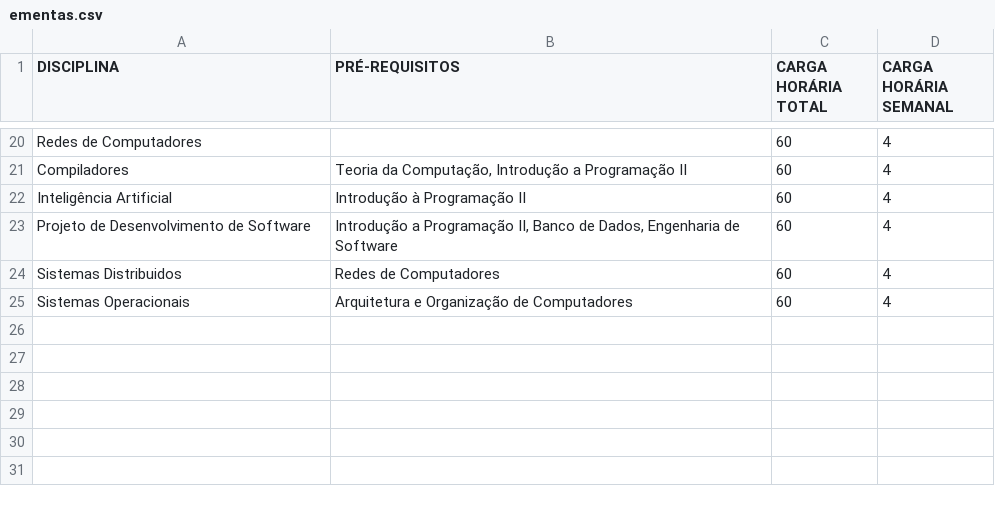
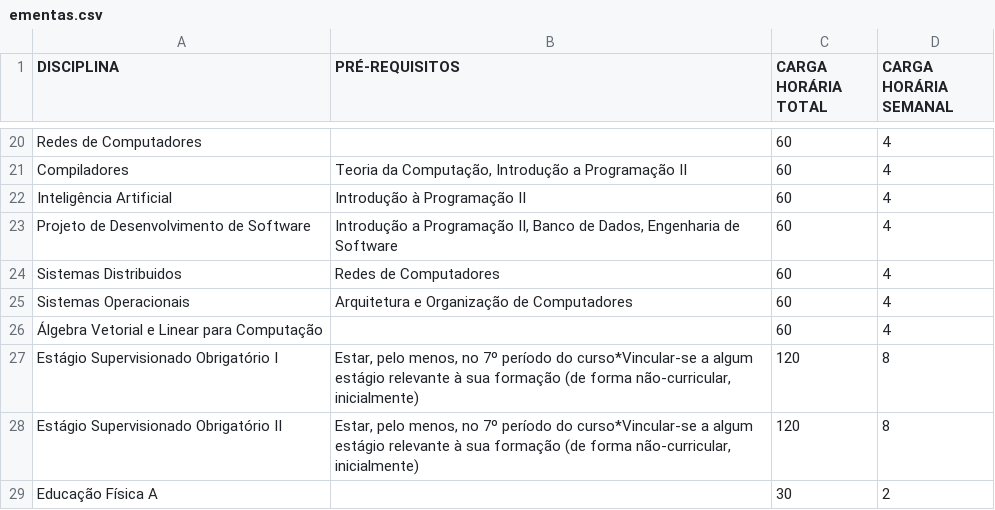
Before and after one commit to MrRodrix/ChatBIT, a CSV file: files/ementas.csv, drawn as a sheet; only a part is shown, gaps mark what is left out.

```diff
--- a/files/ementas.csv
+++ b/files/ementas.csv
@@ -25 +25,5 @@ Sistemas Distribuidos,Redes de Computadores,60,4
 Sistemas Operacionais,Arquitetura e Organização de Computadores,60,4
+Álgebra Vetorial e Linear para Computação,,60,4
+Estágio Supervisionado Obrigatório I,"Estar, pelo menos, no 7º período do curso*Vincular-se a algum estágio relevante à sua formação (de forma não-curricular, inicialmente)",120,8
+Estágio Supervisionado Obrigatório II,"Estar, pelo menos, no 7º período do curso*Vincular-se a algum estágio relevante à sua formação (de forma não-curricular, inicialmente)",120,8
+Educação Física A,,30,2
```
Also changed, not shown: 5 other files.
